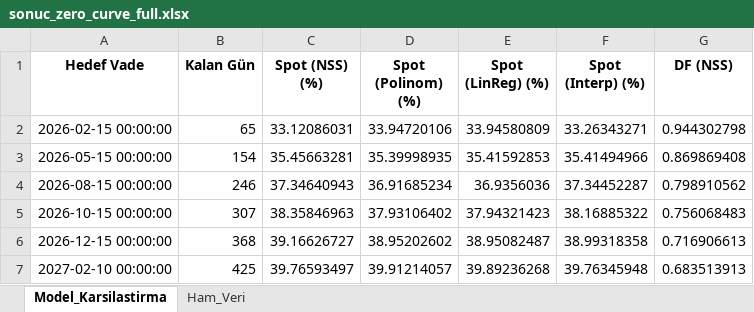
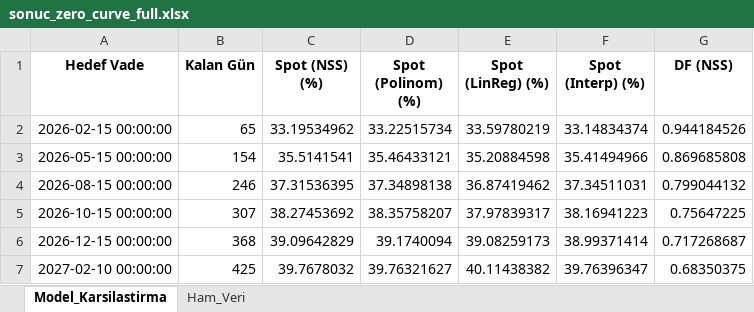
Before and after one commit to GurselKona/spotrates, an Excel workbook: sonuc_zero_curve_full.xlsx, sheet Model_Karsilastirma, drawn as a sheet; values as stored, in another font and other column widths than the file's, no borders; the diff names each change by its address in the sheet, - before the commit and + after, or states it on an @@ line.

```diff
--- a/sonuc_zero_curve_full.xlsx (sheet Model_Karsilastirma)
+++ b/sonuc_zero_curve_full.xlsx (sheet Model_Karsilastirma)
-C2 (Spot (NSS) (%)): 33.12086031
+C2 (Spot (NSS) (%)): 33.19534962
-D2 (Spot (Polinom) (%)): 33.94720106
+D2 (Spot (Polinom) (%)): 33.22515734
-E2 (Spot (LinReg) (%)): 33.94580809
+E2 (Spot (LinReg) (%)): 33.59780219
-F2 (Spot (Interp) (%)): 33.26343271
+F2 (Spot (Interp) (%)): 33.14834374
-G2 (DF (NSS)): 0.944302798
+G2 (DF (NSS)): 0.944184526
-C3 (Spot (NSS) (%)): 35.45663281
+C3 (Spot (NSS) (%)): 35.5141541
-D3 (Spot (Polinom) (%)): 35.39998935
+D3 (Spot (Polinom) (%)): 35.46433121
-E3 (Spot (LinReg) (%)): 35.41592853
+E3 (Spot (LinReg) (%)): 35.20884598
-G3 (DF (NSS)): 0.869869408
+G3 (DF (NSS)): 0.869685808
-C4 (Spot (NSS) (%)): 37.34640943
+C4 (Spot (NSS) (%)): 37.31536395
-D4 (Spot (Polinom) (%)): 36.91685234
+D4 (Spot (Polinom) (%)): 37.34898138
-E4 (Spot (LinReg) (%)): 36.9356036
+E4 (Spot (LinReg) (%)): 36.87419462
-F4 (Spot (Interp) (%)): 37.34452287
+F4 (Spot (Interp) (%)): 37.34511031
-G4 (DF (NSS)): 0.798910562
+G4 (DF (NSS)): 0.799044132
-C5 (Spot (NSS) (%)): 38.35846963
+C5 (Spot (NSS) (%)): 38.27453692
-D5 (Spot (Polinom) (%)): 37.93106402
+D5 (Spot (Polinom) (%)): 38.35758207
-E5 (Spot (LinReg) (%)): 37.94321423
+E5 (Spot (LinReg) (%)): 37.97839317
-F5 (Spot (Interp) (%)): 38.16885322
+F5 (Spot (Interp) (%)): 38.16941223
-G5 (DF (NSS)): 0.756068483
+G5 (DF (NSS)): 0.75647225
-C6 (Spot (NSS) (%)): 39.16626727
+C6 (Spot (NSS) (%)): 39.09642829
-D6 (Spot (Polinom) (%)): 38.95202602
+D6 (Spot (Polinom) (%)): 39.1740094
-E6 (Spot (LinReg) (%)): 38.95082487
+E6 (Spot (LinReg) (%)): 39.08259173
-F6 (Spot (Interp) (%)): 38.99318358
+F6 (Spot (Interp) (%)): 38.99371414
-G6 (DF (NSS)): 0.716906613
+G6 (DF (NSS)): 0.717268687
-C7 (Spot (NSS) (%)): 39.76593497
+C7 (Spot (NSS) (%)): 39.7678032
-D7 (Spot (Polinom) (%)): 39.91214057
+D7 (Spot (Polinom) (%)): 39.76321627
-E7 (Spot (LinReg) (%)): 39.89236268
+E7 (Spot (LinReg) (%)): 40.11438382
-F7 (Spot (Interp) (%)): 39.76345948
+F7 (Spot (Interp) (%)): 39.76396347
-G7 (DF (NSS)): 0.683513913
+G7 (DF (NSS)): 0.68350375
```
Also changed, not shown: sheet Ham_Veri, 1 other file.
